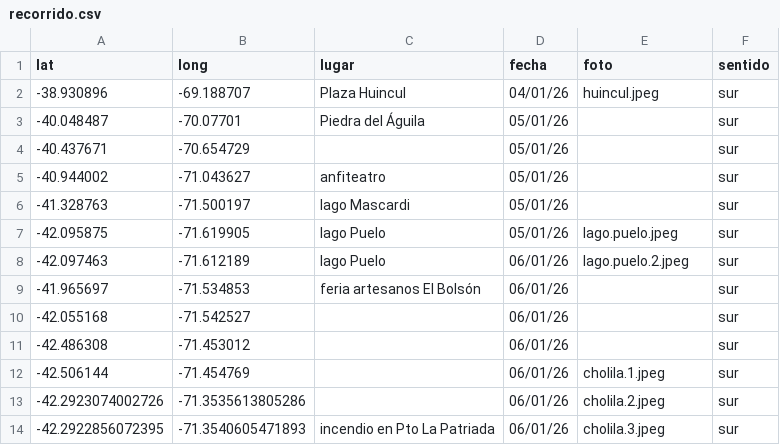
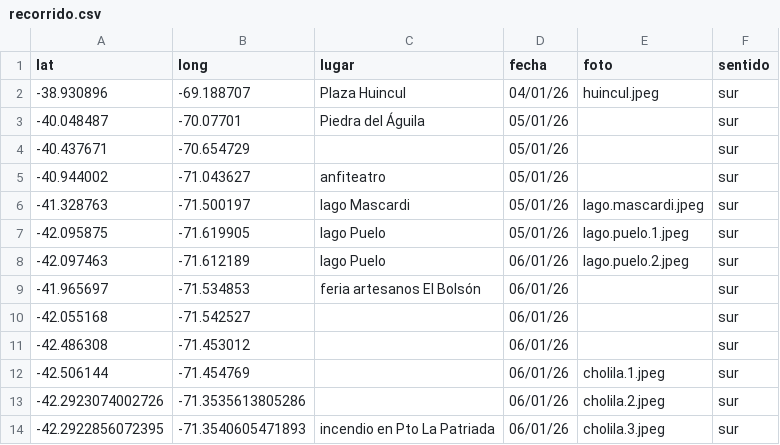
Before and after one commit to dbellomo/mapa, a CSV file: 2026.01.patagonia/recorrido.csv (was 2026.01.vacaciones.patagonia/recorrido.csv), drawn as a sheet; only a part is shown.

```diff
--- a/2026.01.vacaciones.patagonia/recorrido.csv
+++ b/2026.01.patagonia/recorrido.csv
@@ -5,4 +5,4 @@ lat,long,lugar,fecha,foto,sentido
 -40.944002,-71.043627,anfiteatro,05/01/26,,sur
--41.328763,-71.500197,lago Mascardi,05/01/26,,sur
--42.095875,-71.619905,lago Puelo,05/01/26,lago.puelo.jpeg,sur
+-41.328763,-71.500197,lago Mascardi,05/01/26,lago.mascardi.jpeg,sur
+-42.095875,-71.619905,lago Puelo,05/01/26,lago.puelo.1.jpeg,sur
 -42.097463,-71.612189,lago Puelo,06/01/26,lago.puelo.2.jpeg,sur
```
Also changed, not shown: 29 other files.
